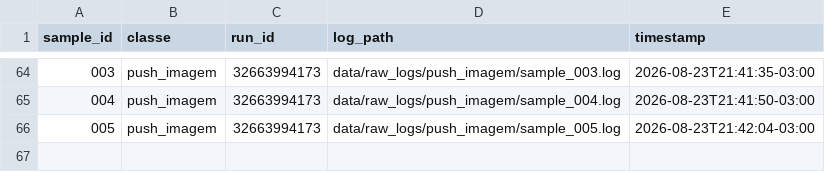
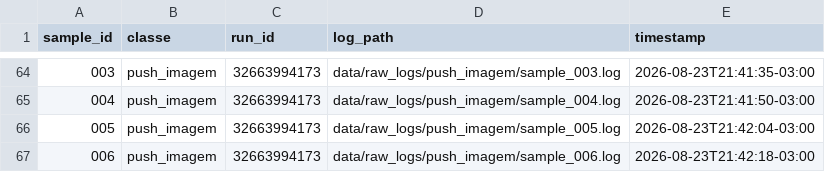
Before and after one commit to GeovaniRdS/auto-triagem, a CSV file: data/dataset.csv, drawn as a sheet; only a part is shown, gaps mark what is left out; the diff names each change by its address in the sheet, - before the commit and + after, or states it on an @@ line.

Commit message:
revert: fault-injection push failure amostra 006

```diff
--- a/data/dataset.csv
+++ b/data/dataset.csv
+row 67: 006 | push_imagem | 32663994173 | data/raw_logs/push_imagem/sample_006.log | 2026-08-23T21:42:18-03:00
```
Also changed, not shown: 2 other files.
